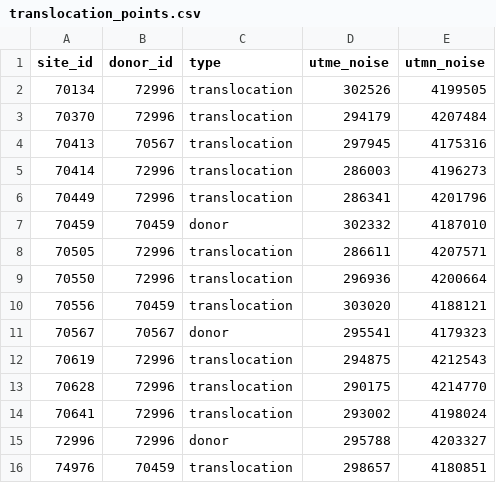
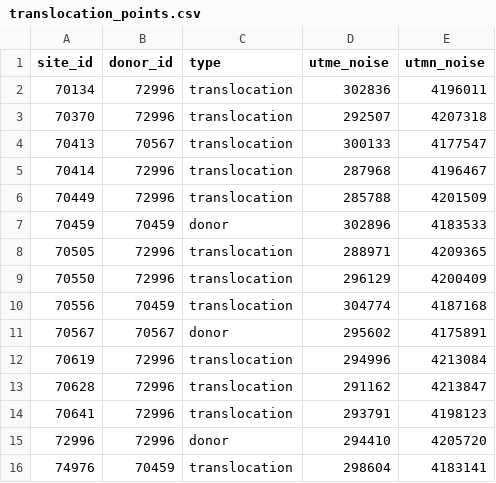
Before and after one commit to SNARL1/translocation, a CSV file: data/maps/translocation_points.csv, drawn as a sheet.

```diff
--- a/data/maps/translocation_points.csv
+++ b/data/maps/translocation_points.csv
@@ -1,16 +1,16 @@
 site_id,donor_id,type,utme_noise,utmn_noise
-70134,72996,translocation,302526,4199505
-70370,72996,translocation,294179,4207484
-70413,70567,translocation,297945,4175316
-70414,72996,translocation,286003,4196273
-70449,72996,translocation,286341,4201796
-70459,70459,donor,302332,4187010
-70505,72996,translocation,286611,4207571
-70550,72996,translocation,296936,4200664
-70556,70459,translocation,303020,4188121
-70567,70567,donor,295541,4179323
-70619,72996,translocation,294875,4212543
-70628,72996,translocation,290175,4214770
-70641,72996,translocation,293002,4198024
-72996,72996,donor,295788,4203327
-74976,70459,translocation,298657,4180851
+70134,72996,translocation,302836,4196011
+70370,72996,translocation,292507,4207318
+70413,70567,translocation,300133,4177547
+70414,72996,translocation,287968,4196467
+70449,72996,translocation,285788,4201509
+70459,70459,donor,302896,4183533
+70505,72996,translocation,288971,4209365
+70550,72996,translocation,296129,4200409
+70556,70459,translocation,304774,4187168
+70567,70567,donor,295602,4175891
+70619,72996,translocation,294996,4213084
+70628,72996,translocation,291162,4213847
+70641,72996,translocation,293791,4198123
+72996,72996,donor,294410,4205720
+74976,70459,translocation,298604,4183141
```
Also changed, not shown: 3 other files.
